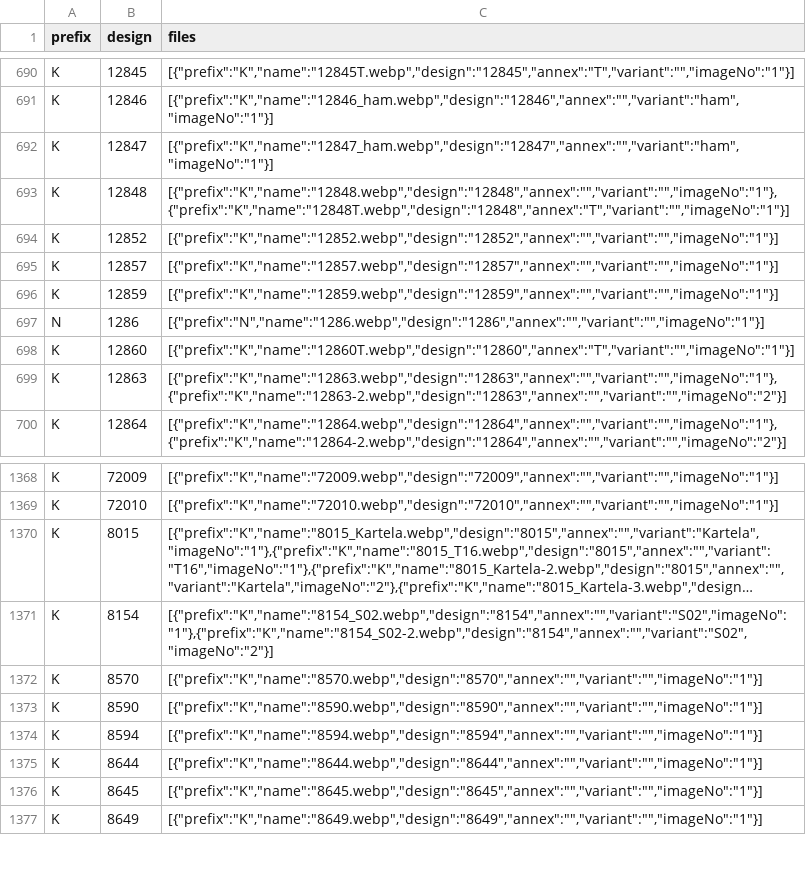
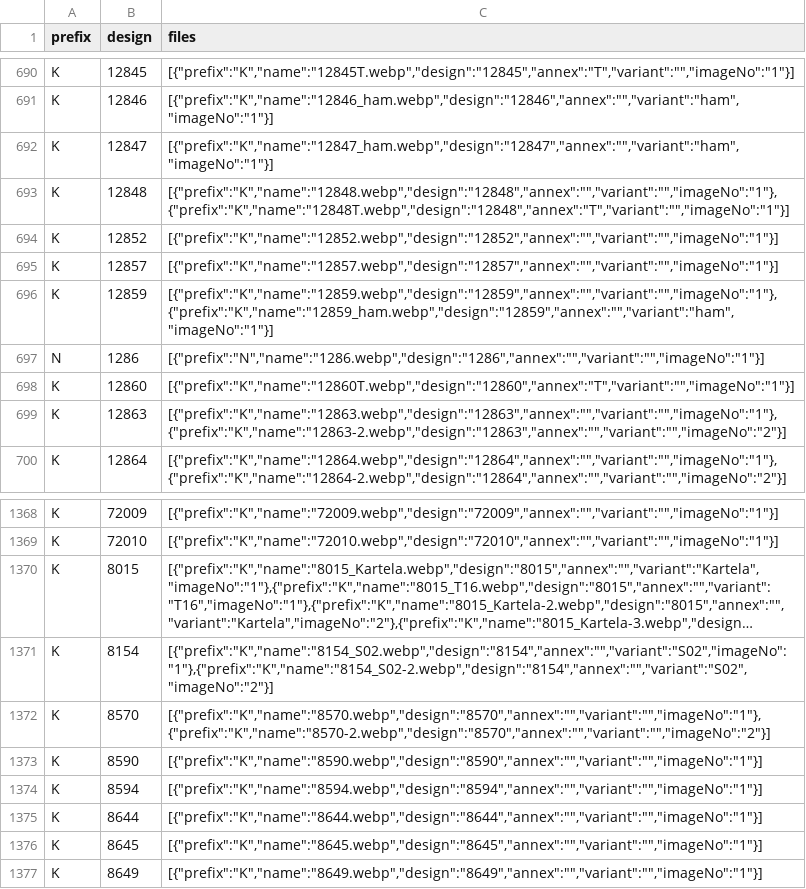
Before and after one commit to firatdmf/demfirat, a CSV file: src/vir_db/products_embroidered_sheer_curtain_fabrics.csv, drawn as a sheet; only a part is shown, gaps mark what is left out; long unchanged cells end in …; the diff names each change by its address in the sheet, - before the commit and + after, or states it on an @@ line.

Commit message:
2 more designs

```diff
--- a/src/vir_db/products_embroidered_sheer_curtain_fabrics.csv
+++ b/src/vir_db/products_embroidered_sheer_curtain_fabrics.csv
-C696 (files): [{"prefix":"K","name":"12859.webp","design":"12859","annex":"","variant":"","imageNo":"1"}]
+C696 (files): [{"prefix":"K","name":"12859.webp","design":"12859","annex":"","variant":"","imageNo":"1"},{"prefix":"K","name":"12859_ham.webp","design":"12859","annex":"","variant":"ham","imageNo":"1"}]
-C1372 (files): [{"prefix":"K","name":"8570.webp","design":"8570","annex":"","variant":"","imageNo":"1"}]
+C1372 (files): [{"prefix":"K","name":"8570.webp","design":"8570","annex":"","variant":"","imageNo":"1"},{"prefix":"K","name":"8570-2.webp","design":"8570","annex":"","variant":"","imageNo":"2"}]
```
Also changed, not shown: 9 other files.
